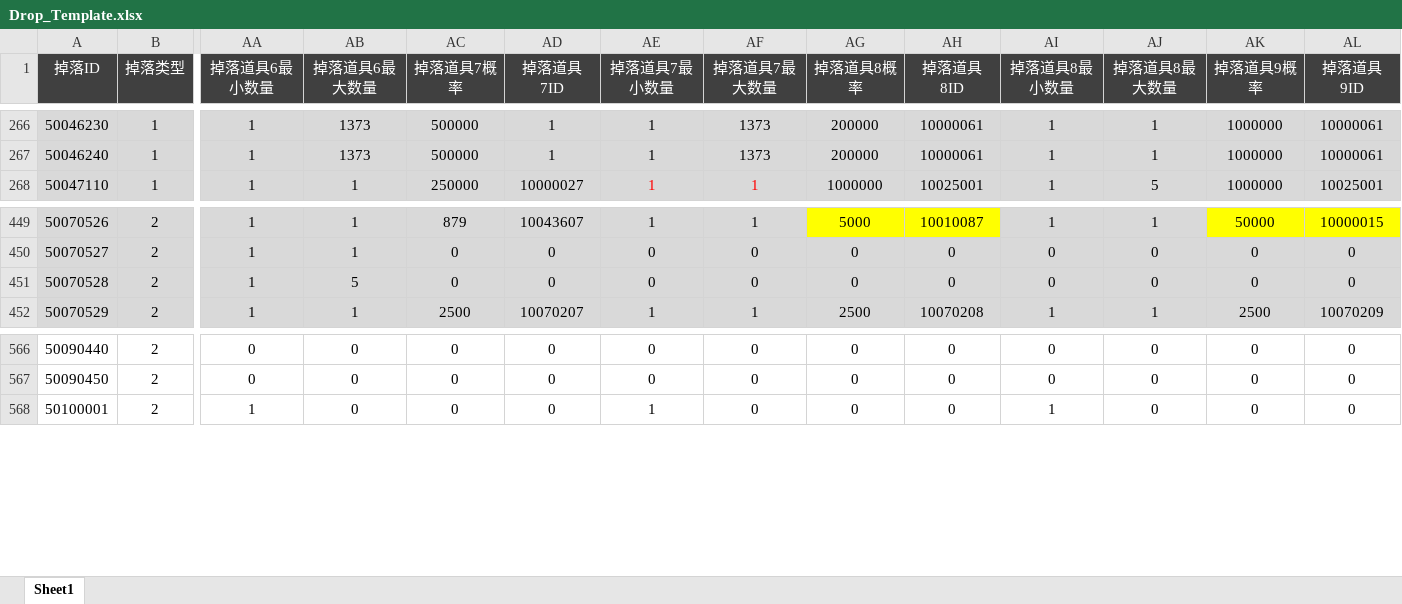
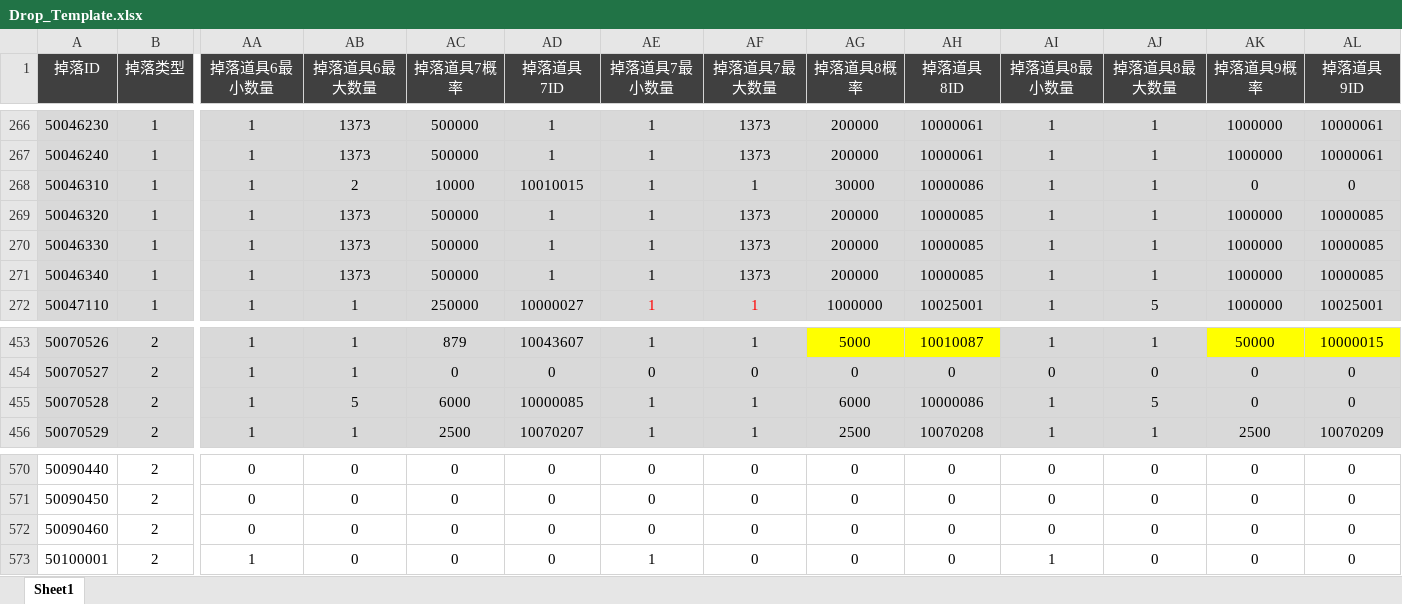
Before and after one commit to csyinghuochong/yongshiyujiayuan, an Excel workbook: S_数据表/Drop_Template.xlsx, sheet Sheet1, drawn as a sheet; only a part is shown, gaps mark what is left out; values as stored, in another font and other column widths than the file's, no borders; addresses are those after the commit; rows hold the shown columns only; the diff names each change by its address in the sheet, - before the commit and + after, or states it on an @@ line.

```diff
--- a/S_数据表/Drop_Template.xlsx (sheet Sheet1)
+++ b/S_数据表/Drop_Template.xlsx (sheet Sheet1)
+row 268: 50046310 | 1 | 1 | 2 | 10000 | 10010015 | 1 | 1 | 30000 | 10000086 | 1 | 1 | 0 | 0
+row 269: 50046320 | 1 | 1 | 1373 | 500000 | 1 | 1 | 1373 | 200000 | 10000085 | 1 | 1 | 1000000 | 10000085
+row 270: 50046330 | 1 | 1 | 1373 | 500000 | 1 | 1 | 1373 | 200000 | 10000085 | 1 | 1 | 1000000 | 10000085
+row 271: 50046340 | 1 | 1 | 1373 | 500000 | 1 | 1 | 1373 | 200000 | 10000085 | 1 | 1 | 1000000 | 10000085
-AC455 (掉落道具7概率): 0
+AC455 (掉落道具7概率): 6000
-AD455 (掉落道具7ID): 0
+AD455 (掉落道具7ID): 10000085
-AE455 (掉落道具7最小数量): 0
+AE455 (掉落道具7最小数量): 1
-AF455 (掉落道具7最大数量): 0
+AF455 (掉落道具7最大数量): 1
-AG455 (掉落道具8概率): 0
+AG455 (掉落道具8概率): 6000
-AH455 (掉落道具8ID): 0
+AH455 (掉落道具8ID): 10000086
-AI455 (掉落道具8最小数量): 0
+AI455 (掉落道具8最小数量): 1
-AJ455 (掉落道具8最大数量): 0
+AJ455 (掉落道具8最大数量): 5
+row 572: 50090460 | 2 | 0 | 0 | 0 | 0 | 0 | 0 | 0 | 0 | 0 | 0 | 0 | 0
```
Also changed, not shown: formulas that keep their value, S_数据表/Activity_Template.xlsx, S_数据表/EquipMake_Template.xlsx, 23 other files.
